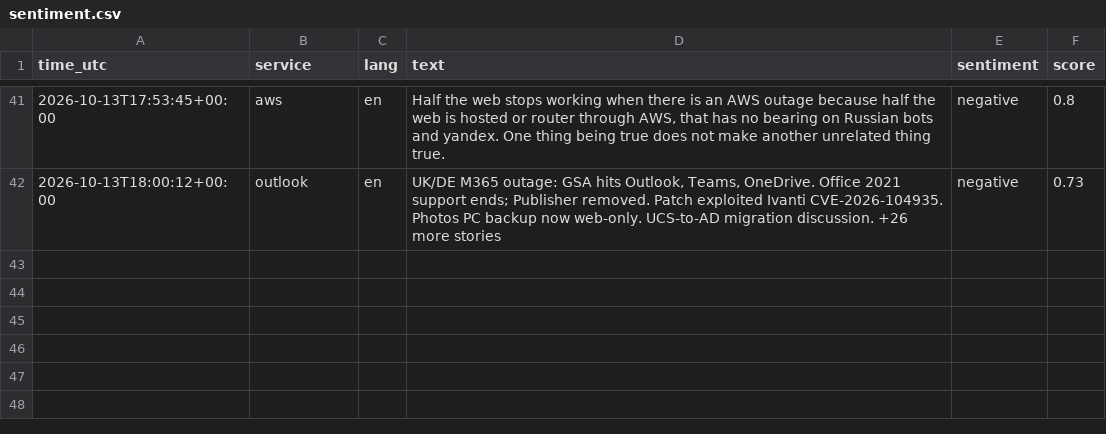
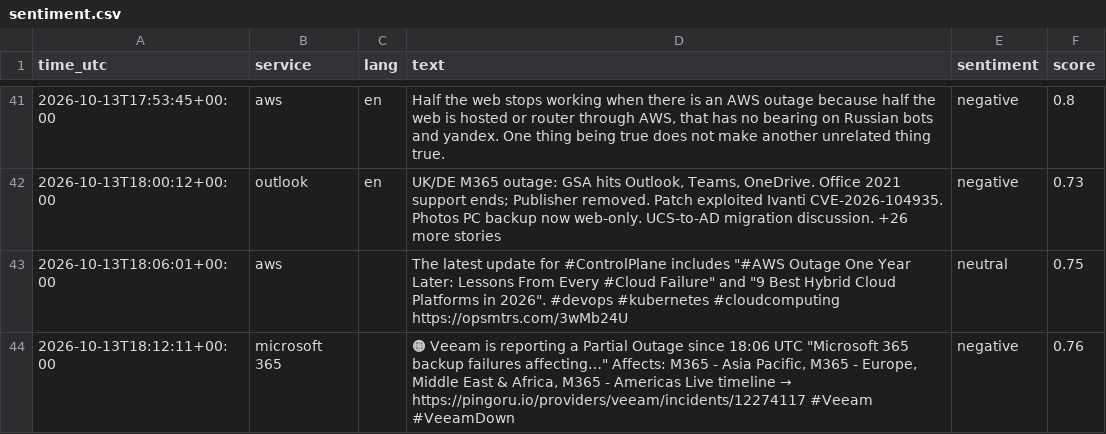
Before and after one commit to 8Y12N/ai4g-portfolio-Yazan_Nemo, a CSV file: Term 1/Week 6/hackathon/data/sentiment.csv, drawn as a sheet; only a part is shown, gaps mark what is left out.

```diff
--- a/Term 1/Week 6/hackathon/data/sentiment.csv
+++ b/Term 1/Week 6/hackathon/data/sentiment.csv
@@ -42 +42,3 @@ time_utc,service,lang,text,sentiment,score
 2026-10-13T18:00:12+00:00,outlook,en,"UK/DE M365 outage: GSA hits Outlook, Teams, OneDrive. Office 2021 support ends; Publisher removed. Patch exploited Ivanti CVE-2026-104935. Photos PC backup now web-only. UCS-to-AD migration discussion. +26 more stories",negative,0.73
+2026-10-13T18:06:01+00:00,aws,,"The latest update for #ControlPlane includes ""#AWS Outage One Year Later: Lessons From Every #Cloud Failure"" and ""9 Best Hybrid Cloud Platforms in 2026"".   #devops #kubernetes #cloudcomputing https://opsmtrs.com/3wMb24U",neutral,0.75
+2026-10-13T18:12:11+00:00,microsoft 365,,"🟠 Veeam is reporting a Partial Outage since 18:06 UTC  ""Microsoft 365 backup failures affecting…""  Affects: M365 - Asia Pacific, M365 - Europe, Middle East & Africa, M365 - Americas  Live timeline → https://pingoru.io/providers/veeam/incidents/12274117  #Veeam #VeeamDown",negative,0.76
```
Also changed, not shown: Term 1/Week 6/hackathon/data/posts.csv, 1 other file.
